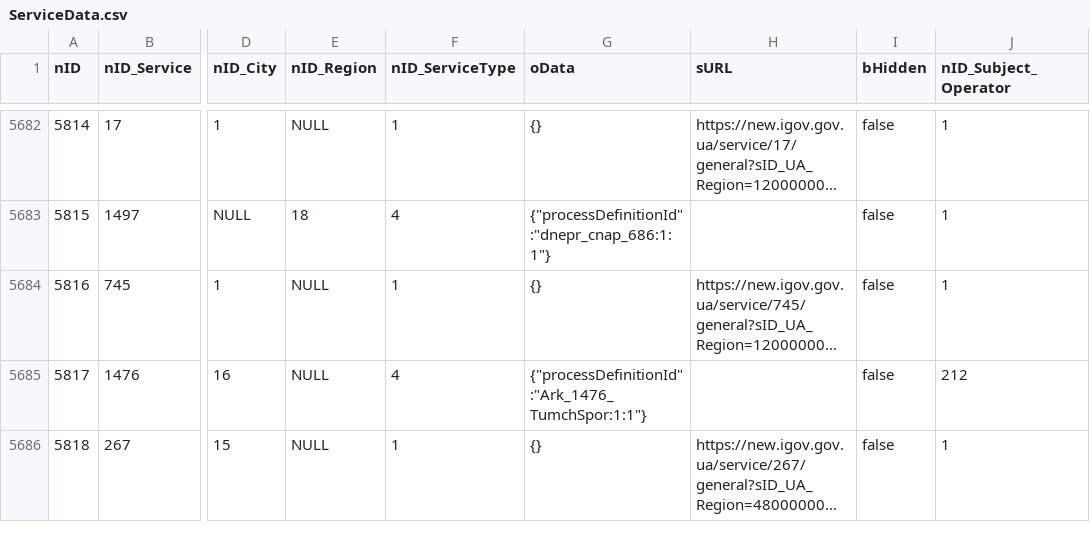
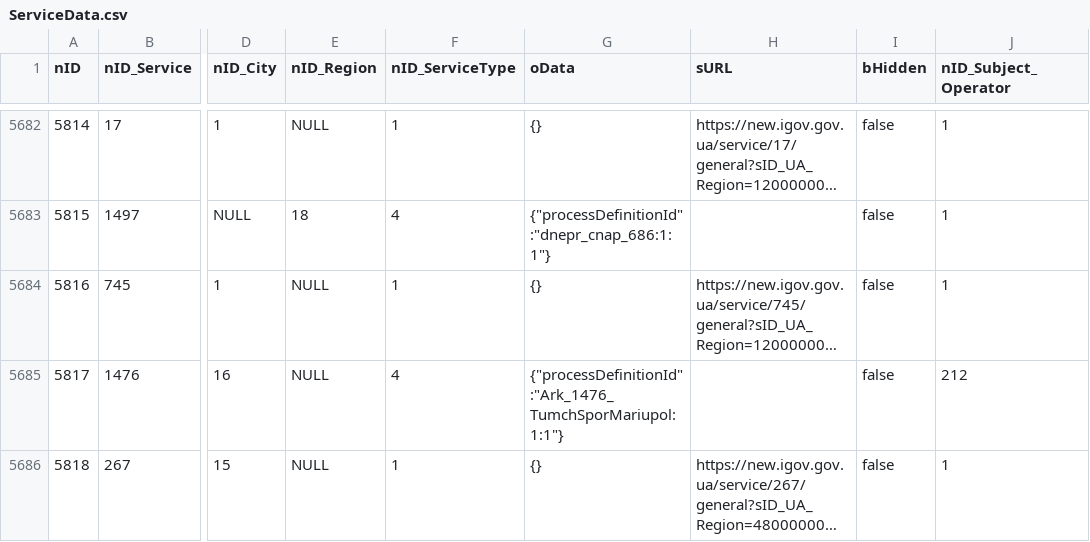
Before and after one commit to iGov-UA/iGov_Data, a CSV file: wf-central/src/main/resources/data/iGov/ServiceData.csv, drawn as a sheet; only a part is shown, gaps mark what is left out; long unchanged cells end in …; the diff names each change by its address in the sheet, - before the commit and + after, or states it on an @@ line.

Commit message:
Upd Ark_1476_TumchSporMariupol

```diff
--- a/wf-central/src/main/resources/data/iGov/ServiceData.csv
+++ b/wf-central/src/main/resources/data/iGov/ServiceData.csv
-G5685 (oData): {"processDefinitionId":"Ark_1476_TumchSpor:1:1"}
+G5685 (oData): {"processDefinitionId":"Ark_1476_TumchSporMariupol:1:1"}
```
Also changed, not shown: wf-central/src/main/resources/data/iGov__Test_Delta/ServiceData.csv, 3 other files.
